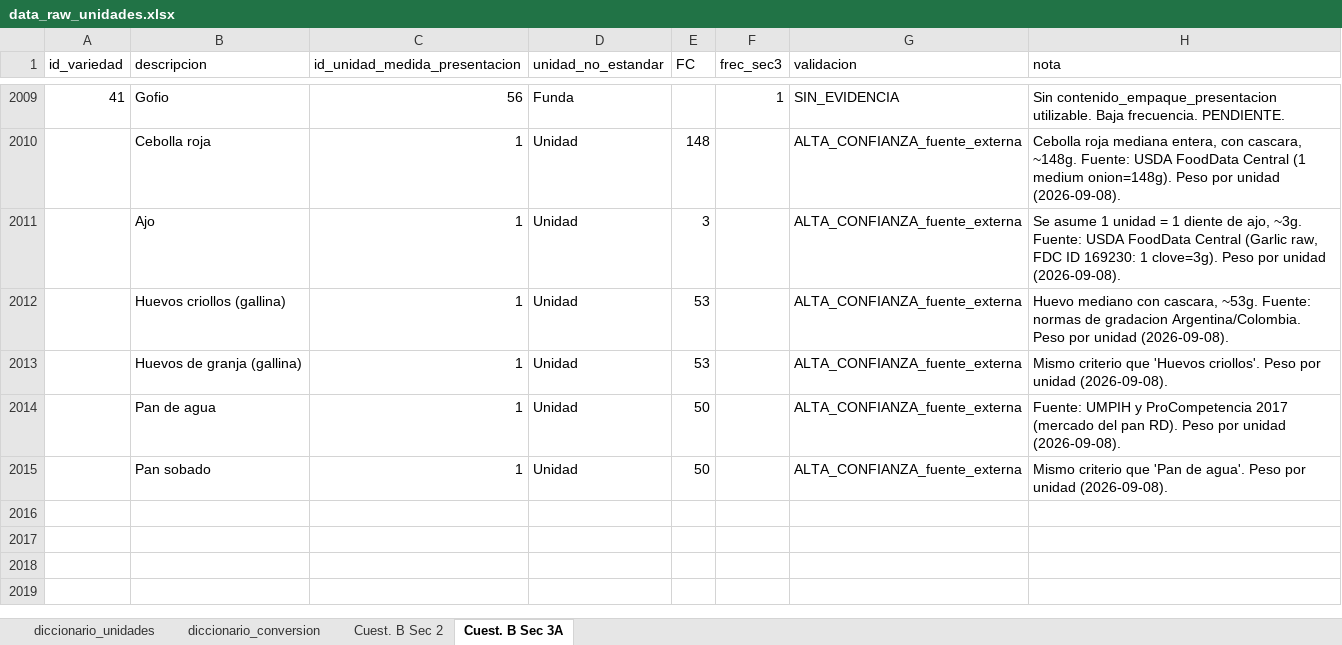
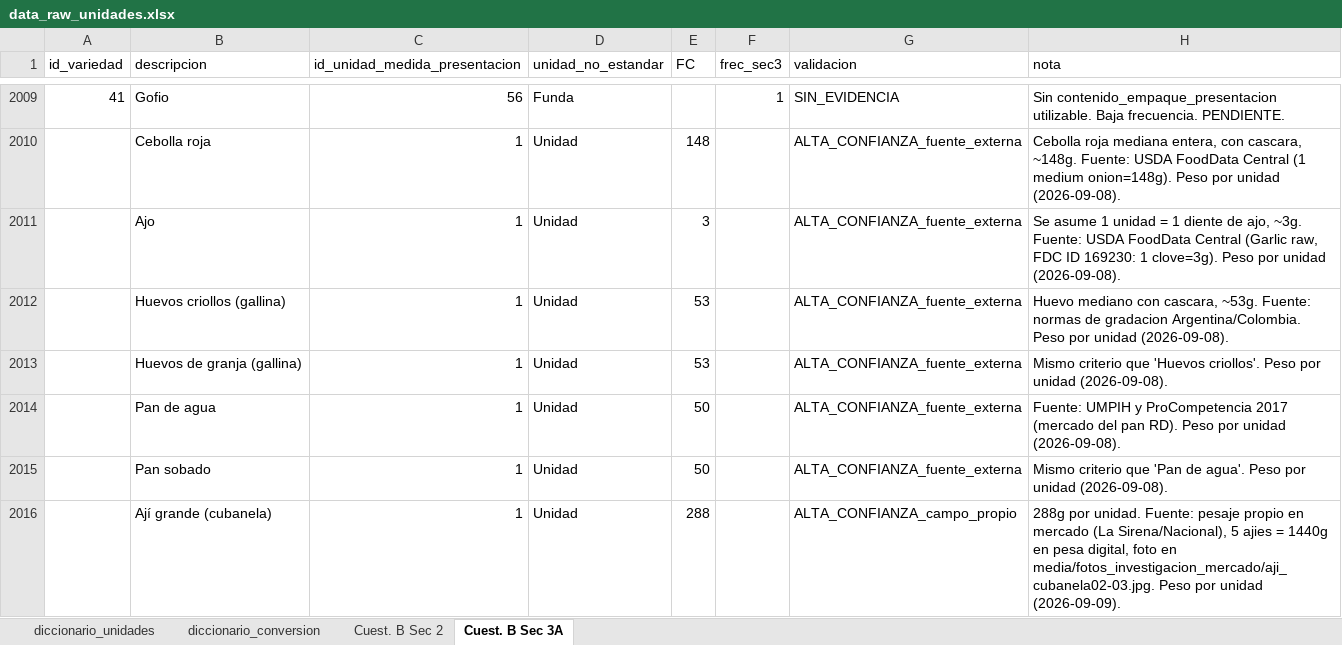
Before and after one commit to maicel1978/analisis_ENGIH2018, an Excel workbook: data/raw/data_raw_unidades.xlsx, sheet Cuest. B Sec 3A, drawn as a sheet; only a part is shown, gaps mark what is left out; values as stored, in another font and other column widths than the file's, no borders; the diff names each change by its address in the sheet, - before the commit and + after, or states it on an @@ line.

Commit message:
Peso por unidad: Aji cubanela 288g, dato de campo propio (5 unidades=1440g). 52416/87836 filas resueltas (60%)

```diff
--- a/data/raw/data_raw_unidades.xlsx (sheet Cuest. B Sec 3A)
+++ b/data/raw/data_raw_unidades.xlsx (sheet Cuest. B Sec 3A)
+row 2016:  | Ají grande (cubanela) | 1 | Unidad | 288 |  | ALTA_CONFIANZA_campo_propio | 288g por unidad. Fuente: pesaje propio en mercado (La Sirena/Nacional), 5 ajies = 1440g en pesa digital, foto en media/fotos_investigacion_mercado/aji_cubanela02-03.jpg. Peso por unidad (2026-09-09).
```
